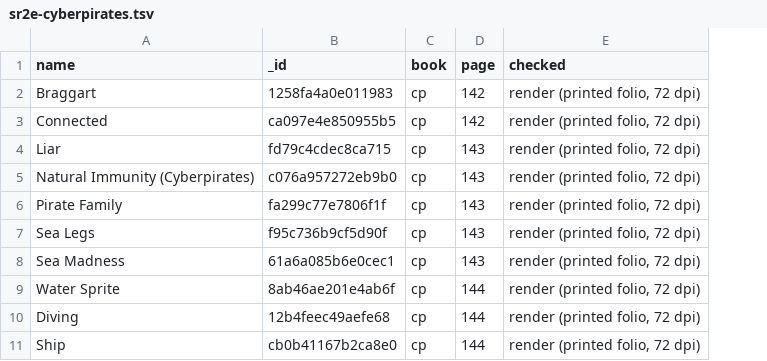
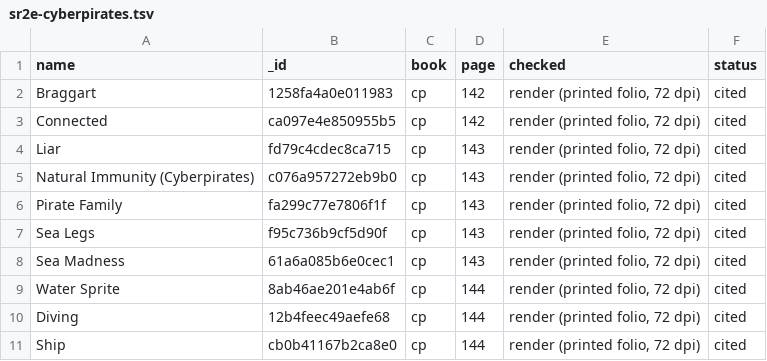
Before and after one commit to futurekill/sr2e-cyberpirates, a TSV file: tools/data/citations/sr2e-cyberpirates.tsv, drawn as a sheet; the diff names each change by its address in the sheet, - before the commit and + after, or states it on an @@ line.

```diff
--- a/tools/data/citations/sr2e-cyberpirates.tsv
+++ b/tools/data/citations/sr2e-cyberpirates.tsv
+column F (status), rows 2-11: all cited
```
